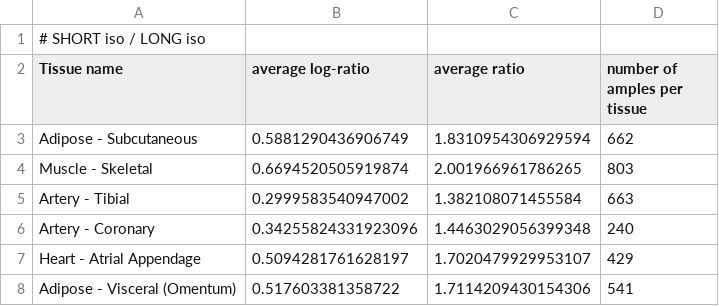
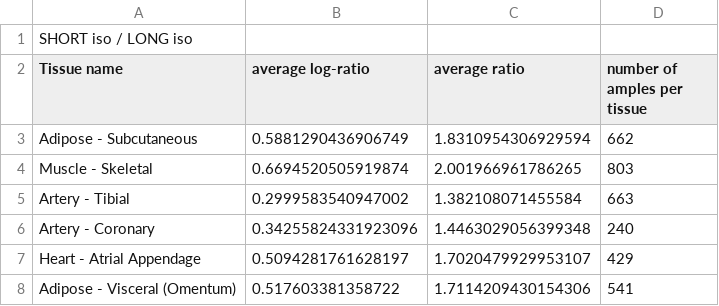
Before and after one commit to alessiovignoli/TANGO1, a TSV file: important_results/GTEx_Analysis_2017-06-05_v8_TANGO1_iso_expression_comparison_ENST00000344922-ENST00000340535_tpm.tsv, drawn as a sheet; only a part is shown.

Commit message:
Update GTEx_Analysis_2017-06-05_v8_TANGO1_iso_expression_comparison_ENST00000344922-ENST00000340535_tpm.tsv

```diff
--- a/important_results/GTEx_Analysis_2017-06-05_v8_TANGO1_iso_expression_comparison_ENST00000344922-ENST00000340535_tpm.tsv
+++ b/important_results/GTEx_Analysis_2017-06-05_v8_TANGO1_iso_expression_comparison_ENST00000344922-ENST00000340535_tpm.tsv
@@ -1,2 +1,2 @@
-# SHORT iso / LONG iso
+SHORT iso / LONG iso
 Tissue name	average log-ratio	average ratio	number of amples per tissue
```
